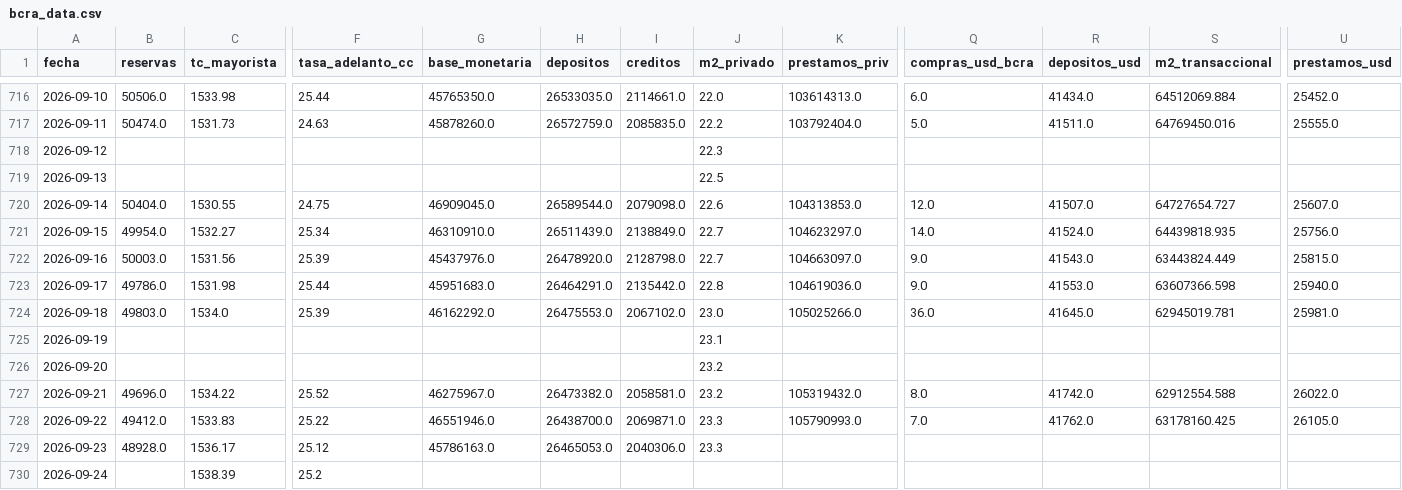
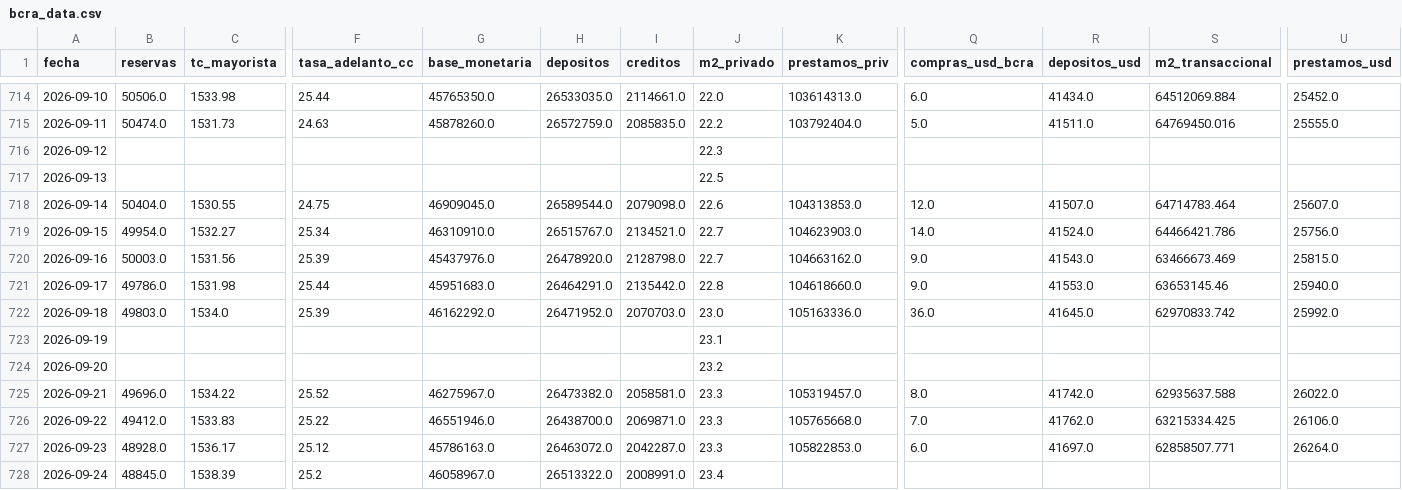
Before and after one commit to garciaborgheslautaro/acavalores-monitor-macro, a CSV file: data/bcra_data.csv, drawn as a sheet; only a part is shown, gaps mark what is left out; addresses are those after the commit; the diff covers the shown part only; the diff names each change by its address in the sheet, - before the commit and + after, or states it on an @@ line.

```diff
--- a/data/bcra_data.csv
+++ b/data/bcra_data.csv
-S718 (m2_transaccional): 64727654.727
+S718 (m2_transaccional): 64714783.464
-H719 (depositos): 26511439.0
+H719 (depositos): 26515767.0
-I719 (creditos): 2138849.0
+I719 (creditos): 2134521.0
-K719 (prestamos_priv): 104623297.0
+K719 (prestamos_priv): 104623903.0
-S719 (m2_transaccional): 64439818.935
+S719 (m2_transaccional): 64466421.786
-K720 (prestamos_priv): 104663097.0
+K720 (prestamos_priv): 104663162.0
-S720 (m2_transaccional): 63443824.449
+S720 (m2_transaccional): 63466673.469
-K721 (prestamos_priv): 104619036.0
+K721 (prestamos_priv): 104618660.0
-S721 (m2_transaccional): 63607366.598
+S721 (m2_transaccional): 63653145.46
-H722 (depositos): 26475553.0
+H722 (depositos): 26471952.0
-I722 (creditos): 2067102.0
+I722 (creditos): 2070703.0
-K722 (prestamos_priv): 105025266.0
+K722 (prestamos_priv): 105163336.0
-S722 (m2_transaccional): 62945019.781
+S722 (m2_transaccional): 62970833.742
-U722 (prestamos_usd): 25981.0
+U722 (prestamos_usd): 25992.0
-J725 (m2_privado): 23.2
+J725 (m2_privado): 23.3
-K725 (prestamos_priv): 105319432.0
+K725 (prestamos_priv): 105319457.0
-S725 (m2_transaccional): 62912554.588
+S725 (m2_transaccional): 62935637.588
-K726 (prestamos_priv): 105790993.0
+K726 (prestamos_priv): 105765668.0
-S726 (m2_transaccional): 63178160.425
+S726 (m2_transaccional): 63215334.425
-U726 (prestamos_usd): 26105.0
+U726 (prestamos_usd): 26106.0
-H727 (depositos): 26465053.0
+H727 (depositos): 26463072.0
-I727 (creditos): 2040306.0
+I727 (creditos): 2042287.0
-K727 (prestamos_priv): (empty)
+K727 (prestamos_priv): 105822853.0
-Q727 (compras_usd_bcra): (empty)
+Q727 (compras_usd_bcra): 6.0
-R727 (depositos_usd): (empty)
+R727 (depositos_usd): 41697.0
-S727 (m2_transaccional): (empty)
+S727 (m2_transaccional): 62858507.771
-U727 (prestamos_usd): (empty)
+U727 (prestamos_usd): 26264.0
-B728 (reservas): (empty)
+B728 (reservas): 48845.0
-G728 (base_monetaria): (empty)
+G728 (base_monetaria): 46058967.0
-H728 (depositos): (empty)
+H728 (depositos): 26513322.0
-I728 (creditos): (empty)
+I728 (creditos): 2008991.0
-J728 (m2_privado): (empty)
+J728 (m2_privado): 23.4
```
Also changed, not shown: 2 added rows, 2 removed rows and 16 edited cells elsewhere in this file, data/dolar_data.csv, data/itcrm_data.csv, 5 other files.
